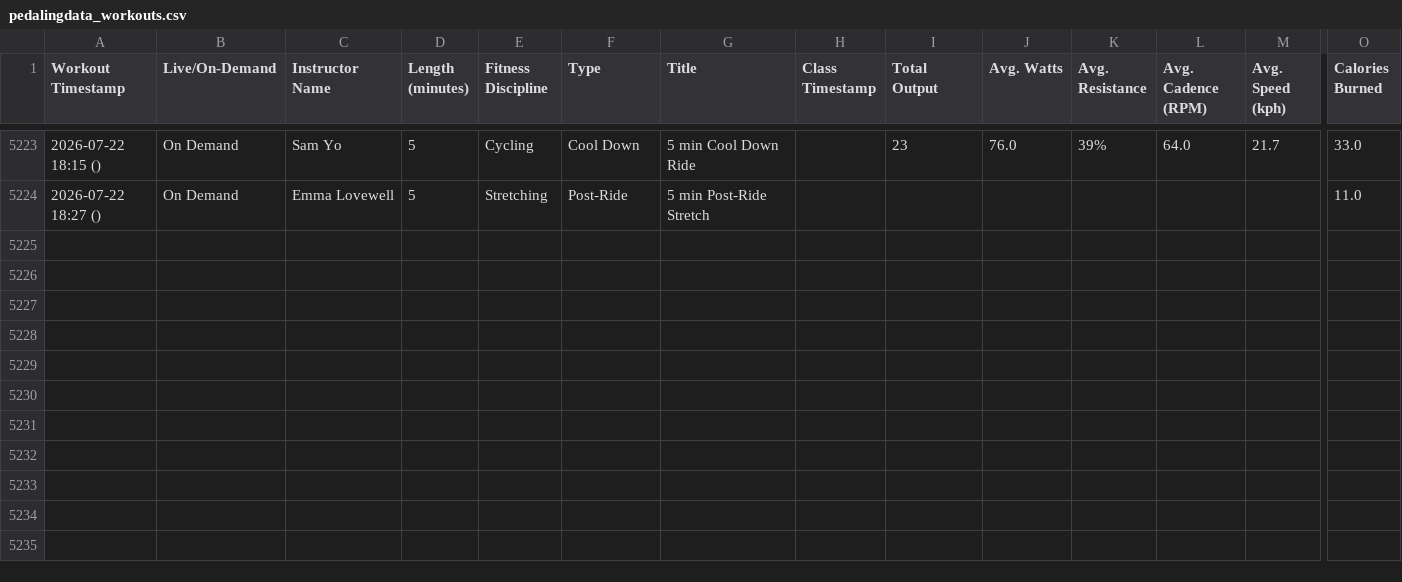
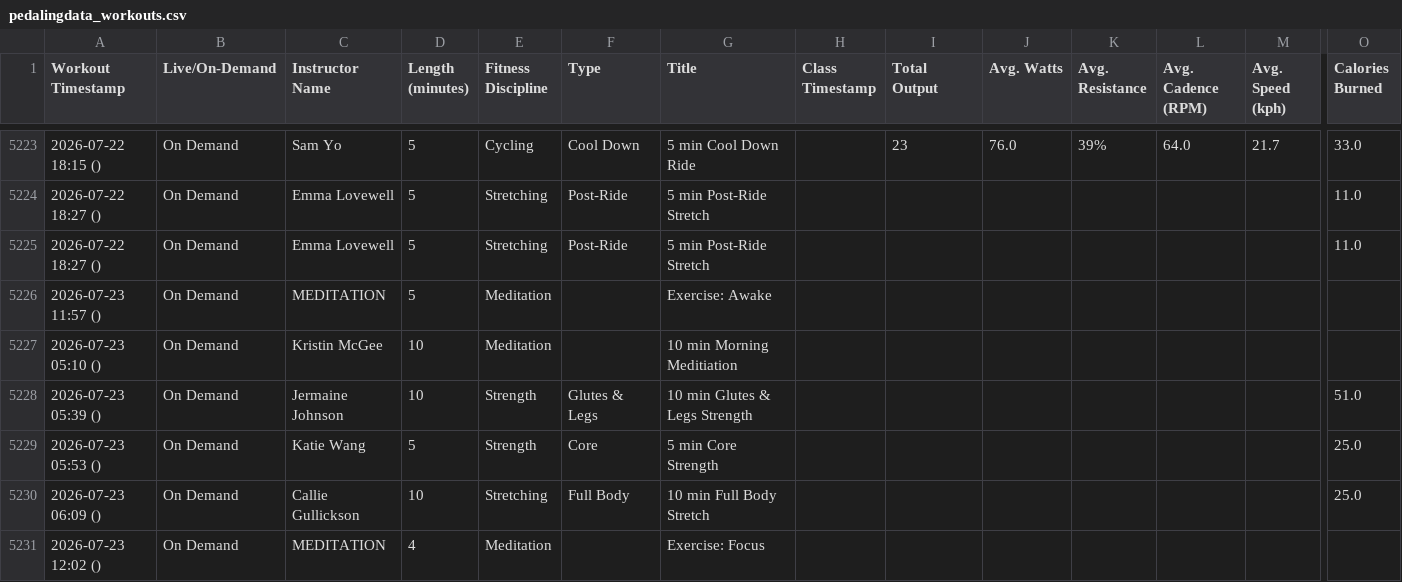
Before and after one commit to soroosj/peloton-dashboard, a CSV file: pedalingdata_workouts.csv, drawn as a sheet; only a part is shown, gaps mark what is left out; rows hold the shown columns only; the diff names each change by its address in the sheet, - before the commit and + after, or states it on an @@ line.

Commit message:
Auto-update CSV 2026-07-23 20:00

```diff
--- a/pedalingdata_workouts.csv
+++ b/pedalingdata_workouts.csv
+row 5225: 2026-07-22 18:27 () | On Demand | Emma Lovewell | 5 | Stretching | Post-Ride | 5 min Post-Ride Stretch |  |  |  |  |  |  | 11.0
+row 5226: 2026-07-23 11:57 () | On Demand | MEDITATION | 5 | Meditation |  | Exercise: Awake
+row 5227: 2026-07-23 05:10 () | On Demand | Kristin McGee | 10 | Meditation |  | 10 min Morning Meditiation
+row 5228: 2026-07-23 05:39 () | On Demand | Jermaine Johnson | 10 | Strength | Glutes & Legs | 10 min Glutes & Legs Strength |  |  |  |  |  |  | 51.0
+row 5229: 2026-07-23 05:53 () | On Demand | Katie Wang | 5 | Strength | Core | 5 min Core Strength |  |  |  |  |  |  | 25.0
+row 5230: 2026-07-23 06:09 () | On Demand | Callie Gullickson | 10 | Stretching | Full Body | 10 min Full Body Stretch |  |  |  |  |  |  | 25.0
+row 5231: 2026-07-23 12:02 () | On Demand | MEDITATION | 4 | Meditation |  | Exercise: Focus
```
